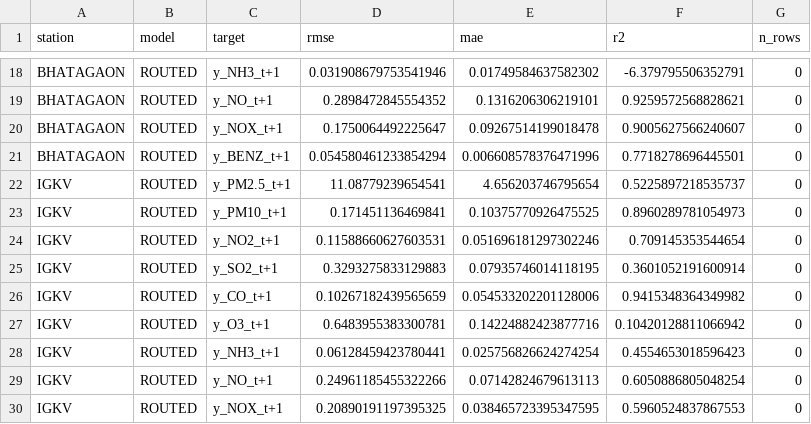
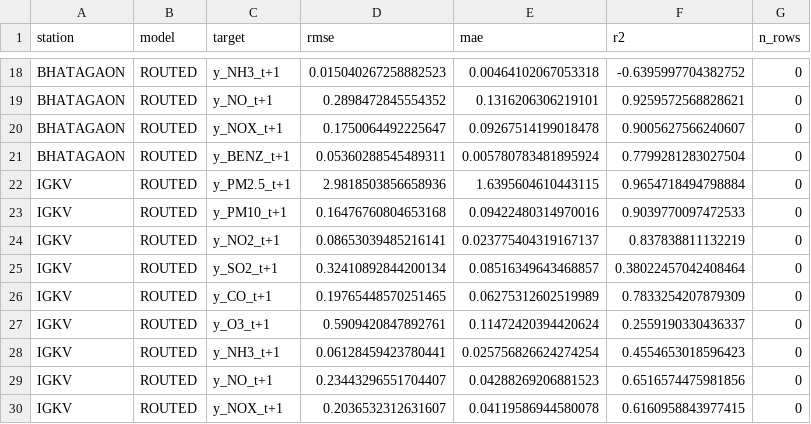
Before and after one commit to 1Ash0/ML-Air-Pollutants, a CSV file: artifacts/multioutput_metrics_routed.csv, drawn as a sheet; only a part is shown, gaps mark what is left out; the diff covers the shown part only; the diff names each change by its address in the sheet, - before the commit and + after, or states it on an @@ line.

```diff
--- a/artifacts/multioutput_metrics_routed.csv
+++ b/artifacts/multioutput_metrics_routed.csv
-D18 (rmse): 0.031908679753541946
+D18 (rmse): 0.015040267258882523
-E18 (mae): 0.01749584637582302
+E18 (mae): 0.00464102067053318
-F18 (r2): -6.379795506352791
+F18 (r2): -0.6395997704382752
-D21 (rmse): 0.054580461233854294
+D21 (rmse): 0.05360288545489311
-E21 (mae): 0.006608578376471996
+E21 (mae): 0.005780783481895924
-F21 (r2): 0.7718278696445501
+F21 (r2): 0.7799281283027504
-D22 (rmse): 11.08779239654541
+D22 (rmse): 2.9818503856658936
-E22 (mae): 4.656203746795654
+E22 (mae): 1.6395604610443115
-F22 (r2): 0.5225897218535737
+F22 (r2): 0.9654718494798884
-D23 (rmse): 0.171451136469841
+D23 (rmse): 0.16476760804653168
-E23 (mae): 0.10375770926475525
+E23 (mae): 0.09422480314970016
-F23 (r2): 0.8960289781054973
+F23 (r2): 0.9039770097472533
-D24 (rmse): 0.11588660627603531
+D24 (rmse): 0.08653039485216141
-E24 (mae): 0.051696181297302246
+E24 (mae): 0.023775404319167137
-F24 (r2): 0.709145353544654
+F24 (r2): 0.837838811132219
-D25 (rmse): 0.3293275833129883
+D25 (rmse): 0.32410892844200134
-E25 (mae): 0.07935746014118195
+E25 (mae): 0.08516349643468857
-F25 (r2): 0.3601052191600914
+F25 (r2): 0.38022457042408464
-D26 (rmse): 0.10267182439565659
+D26 (rmse): 0.19765448570251465
-E26 (mae): 0.054533202201128006
+E26 (mae): 0.06275312602519989
-F26 (r2): 0.9415348364349982
+F26 (r2): 0.7833254207879309
-D27 (rmse): 0.6483955383300781
+D27 (rmse): 0.5909420847892761
-E27 (mae): 0.14224882423877716
+E27 (mae): 0.11472420394420624
-F27 (r2): 0.10420128811066942
+F27 (r2): 0.2559190330436337
-D29 (rmse): 0.24961185455322266
+D29 (rmse): 0.23443296551704407
-E29 (mae): 0.07142824679613113
+E29 (mae): 0.04288269206881523
-F29 (r2): 0.6050886805048254
+F29 (r2): 0.6516574475981856
-D30 (rmse): 0.20890191197395325
+D30 (rmse): 0.2036532312631607
-E30 (mae): 0.038465723395347595
+E30 (mae): 0.04119586944580078
-F30 (r2): 0.5960524837867553
+F30 (r2): 0.6160958843977415
```
Also changed, not shown: 84 edited cells elsewhere in this file, 4 other files.
